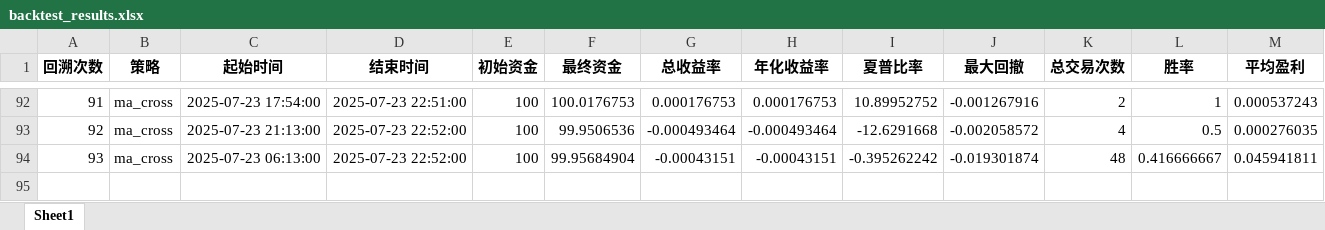
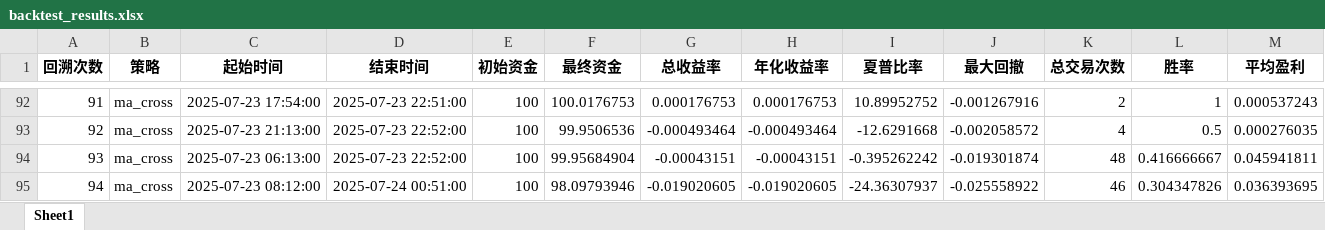
Before and after one commit to loonslo/QuantTrade, an Excel workbook: backtest_results.xlsx, sheet Sheet1, drawn as a sheet; only a part is shown, gaps mark what is left out; values as stored, in another font and other column widths than the file's, no borders; rows hold the shown columns only; the diff names each change by its address in the sheet, - before the commit and + after, or states it on an @@ line.

```diff
--- a/backtest_results.xlsx (sheet Sheet1)
+++ b/backtest_results.xlsx (sheet Sheet1)
+row 95: 94 | ma_cross | 2025-07-23 08:12:00 | 2025-07-24 00:51:00 | 100 | 98.09793946 | -0.019020605 | -0.019020605 | -24.36307937 | -0.025558922 | 46 | 0.304347826 | 0.036393695
```
Also changed, not shown: commission_analysis.xlsx, 6 other files.
